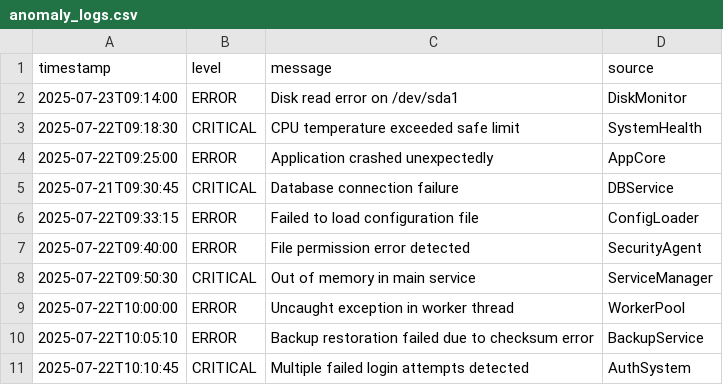
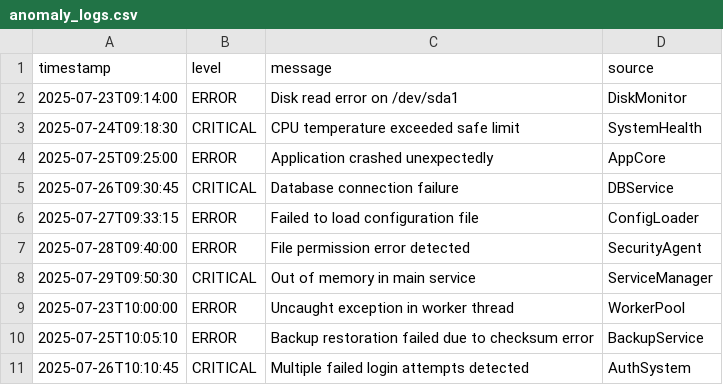
Before and after one commit to Aashish672/incident_ai_dashboard, a CSV file: anomaly_logs.csv, drawn as a sheet.

```diff
--- a/anomaly_logs.csv
+++ b/anomaly_logs.csv
@@ -2,10 +2,10 @@ timestamp,level,message,source
 2025-07-23T09:14:00,ERROR,Disk read error on /dev/sda1,DiskMonitor
-2025-07-22T09:18:30,CRITICAL,CPU temperature exceeded safe limit,SystemHealth
-2025-07-22T09:25:00,ERROR,Application crashed unexpectedly,AppCore
-2025-07-21T09:30:45,CRITICAL,Database connection failure,DBService
-2025-07-22T09:33:15,ERROR,Failed to load configuration file,ConfigLoader
-2025-07-22T09:40:00,ERROR,File permission error detected,SecurityAgent
-2025-07-22T09:50:30,CRITICAL,Out of memory in main service,ServiceManager
-2025-07-22T10:00:00,ERROR,Uncaught exception in worker thread,WorkerPool
-2025-07-22T10:05:10,ERROR,Backup restoration failed due to checksum error,BackupService
-2025-07-22T10:10:45,CRITICAL,Multiple failed login attempts detected,AuthSystem
+2025-07-24T09:18:30,CRITICAL,CPU temperature exceeded safe limit,SystemHealth
+2025-07-25T09:25:00,ERROR,Application crashed unexpectedly,AppCore
+2025-07-26T09:30:45,CRITICAL,Database connection failure,DBService
+2025-07-27T09:33:15,ERROR,Failed to load configuration file,ConfigLoader
+2025-07-28T09:40:00,ERROR,File permission error detected,SecurityAgent
+2025-07-29T09:50:30,CRITICAL,Out of memory in main service,ServiceManager
+2025-07-23T10:00:00,ERROR,Uncaught exception in worker thread,WorkerPool
+2025-07-25T10:05:10,ERROR,Backup restoration failed due to checksum error,BackupService
+2025-07-26T10:10:45,CRITICAL,Multiple failed login attempts detected,AuthSystem
```
Also changed, not shown: 11 other files.
